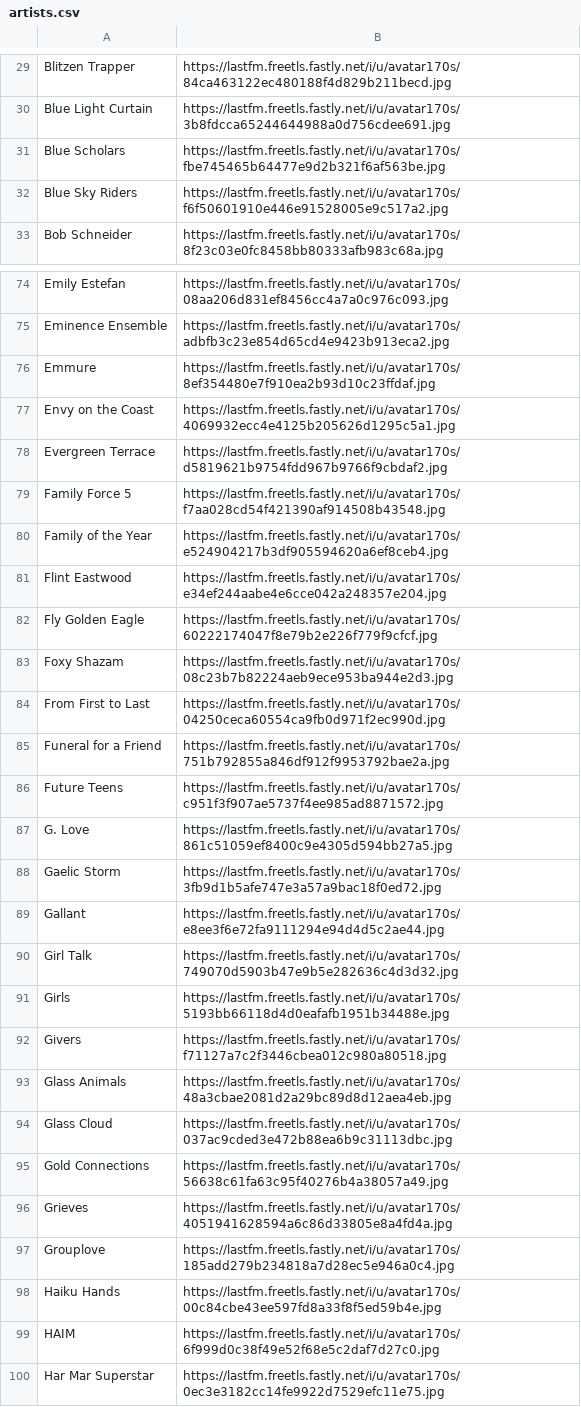
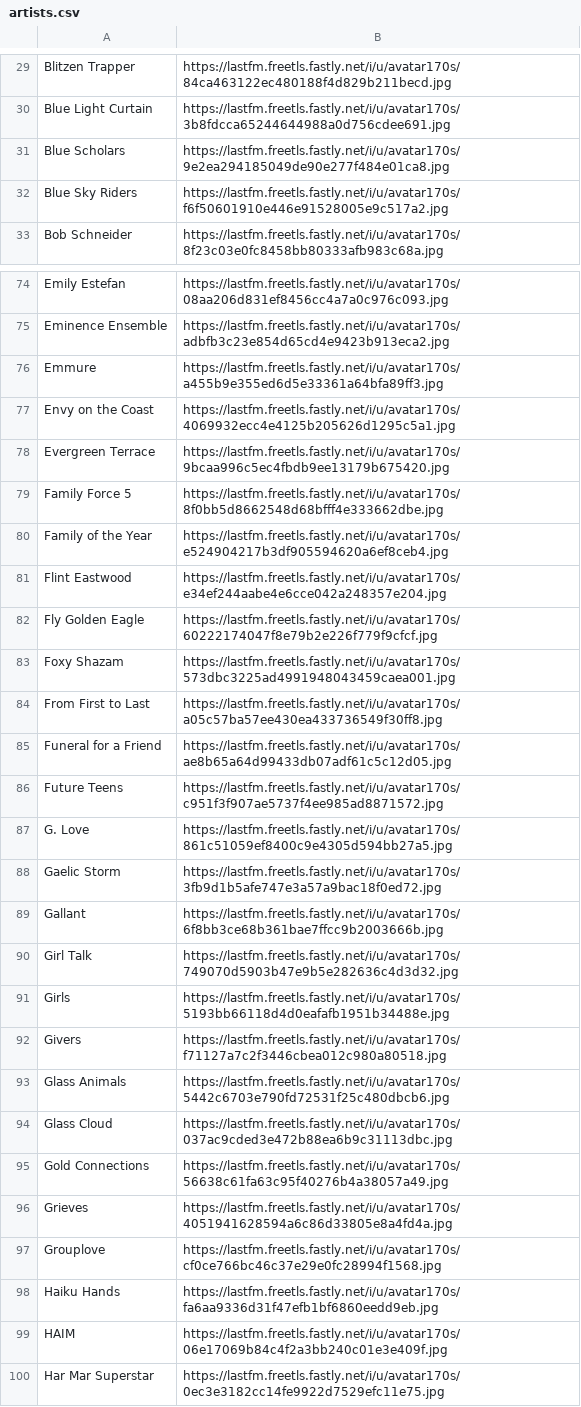
Before and after one commit to shiruken/csullender.com, a CSV file: data/artists.csv, drawn as a sheet; only a part is shown, gaps mark what is left out; the diff covers the shown part only.

Commit message:
Update artists.csv

```diff
--- a/data/artists.csv
+++ b/data/artists.csv
@@ -30,3 +30,3 @@ Blitzen Trapper,https://lastfm.freetls.fastly.net/i/u/avatar170s/84ca463122ec480
 Blue Light Curtain,https://lastfm.freetls.fastly.net/i/u/avatar170s/3b8fdcca65244644988a0d756cdee691.jpg
-Blue Scholars,https://lastfm.freetls.fastly.net/i/u/avatar170s/fbe745465b64477e9d2b321f6af563be.jpg
+Blue Scholars,https://lastfm.freetls.fastly.net/i/u/avatar170s/9e2ea294185049de90e277f484e01ca8.jpg
 Blue Sky Riders,https://lastfm.freetls.fastly.net/i/u/avatar170s/f6f50601910e446e91528005e9c517a2.jpg
@@ -75,6 +75,6 @@ Emily Estefan,https://lastfm.freetls.fastly.net/i/u/avatar170s/08aa206d831ef8456
 Eminence Ensemble,https://lastfm.freetls.fastly.net/i/u/avatar170s/adbfb3c23e854d65cd4e9423b913eca2.jpg
-Emmure,https://lastfm.freetls.fastly.net/i/u/avatar170s/8ef354480e7f910ea2b93d10c23ffdaf.jpg
+Emmure,https://lastfm.freetls.fastly.net/i/u/avatar170s/a455b9e355ed6d5e33361a64bfa89ff3.jpg
 Envy on the Coast,https://lastfm.freetls.fastly.net/i/u/avatar170s/4069932ecc4e4125b205626d1295c5a1.jpg
-Evergreen Terrace,https://lastfm.freetls.fastly.net/i/u/avatar170s/d5819621b9754fdd967b9766f9cbdaf2.jpg
-Family Force 5,https://lastfm.freetls.fastly.net/i/u/avatar170s/f7aa028cd54f421390af914508b43548.jpg
+Evergreen Terrace,https://lastfm.freetls.fastly.net/i/u/avatar170s/9bcaa996c5ec4fbdb9ee13179b675420.jpg
+Family Force 5,https://lastfm.freetls.fastly.net/i/u/avatar170s/8f0bb5d8662548d68bfff4e333662dbe.jpg
 Family of the Year,https://lastfm.freetls.fastly.net/i/u/avatar170s/e524904217b3df905594620a6ef8ceb4.jpg
@@ -82,5 +82,5 @@ Flint Eastwood,https://lastfm.freetls.fastly.net/i/u/avatar170s/e34ef244aabe4e6c
 Fly Golden Eagle,https://lastfm.freetls.fastly.net/i/u/avatar170s/60222174047f8e79b2e226f779f9cfcf.jpg
-Foxy Shazam,https://lastfm.freetls.fastly.net/i/u/avatar170s/08c23b7b82224aeb9ece953ba944e2d3.jpg
-From First to Last,https://lastfm.freetls.fastly.net/i/u/avatar170s/04250ceca60554ca9fb0d971f2ec990d.jpg
-Funeral for a Friend,https://lastfm.freetls.fastly.net/i/u/avatar170s/751b792855a846df912f9953792bae2a.jpg
+Foxy Shazam,https://lastfm.freetls.fastly.net/i/u/avatar170s/573dbc3225ad4991948043459caea001.jpg
+From First to Last,https://lastfm.freetls.fastly.net/i/u/avatar170s/a05c57ba57ee430ea433736549f30ff8.jpg
+Funeral for a Friend,https://lastfm.freetls.fastly.net/i/u/avatar170s/ae8b65a64d99433db07adf61c5c12d05.jpg
 Future Teens,https://lastfm.freetls.fastly.net/i/u/avatar170s/c951f3f907ae5737f4ee985ad8871572.jpg
@@ -88,3 +88,3 @@ G. Love,https://lastfm.freetls.fastly.net/i/u/avatar170s/861c51059ef8400c9e4305d
 Gaelic Storm,https://lastfm.freetls.fastly.net/i/u/avatar170s/3fb9d1b5afe747e3a57a9bac18f0ed72.jpg
-Gallant,https://lastfm.freetls.fastly.net/i/u/avatar170s/e8ee3f6e72fa9111294e94d4d5c2ae44.jpg
+Gallant,https://lastfm.freetls.fastly.net/i/u/avatar170s/6f8bb3ce68b361bae7ffcc9b2003666b.jpg
 Girl Talk,https://lastfm.freetls.fastly.net/i/u/avatar170s/749070d5903b47e9b5e282636c4d3d32.jpg
@@ -92,3 +92,3 @@ Girls,https://lastfm.freetls.fastly.net/i/u/avatar170s/5193bb66118d4d0eafafb1951
 Givers,https://lastfm.freetls.fastly.net/i/u/avatar170s/f71127a7c2f3446cbea012c980a80518.jpg
-Glass Animals,https://lastfm.freetls.fastly.net/i/u/avatar170s/48a3cbae2081d2a29bc89d8d12aea4eb.jpg
+Glass Animals,https://lastfm.freetls.fastly.net/i/u/avatar170s/5442c6703e790fd72531f25c480dbcb6.jpg
 Glass Cloud,https://lastfm.freetls.fastly.net/i/u/avatar170s/037ac9cded3e472b88ea6b9c31113dbc.jpg
@@ -96,5 +96,5 @@ Gold Connections,https://lastfm.freetls.fastly.net/i/u/avatar170s/56638c61fa63c9
 Grieves,https://lastfm.freetls.fastly.net/i/u/avatar170s/4051941628594a6c86d33805e8a4fd4a.jpg
-Grouplove,https://lastfm.freetls.fastly.net/i/u/avatar170s/185add279b234818a7d28ec5e946a0c4.jpg
-Haiku Hands,https://lastfm.freetls.fastly.net/i/u/avatar170s/00c84cbe43ee597fd8a33f8f5ed59b4e.jpg
-HAIM,https://lastfm.freetls.fastly.net/i/u/avatar170s/6f999d0c38f49e52f68e5c2daf7d27c0.jpg
+Grouplove,https://lastfm.freetls.fastly.net/i/u/avatar170s/cf0ce766bc46c37e29e0fc28994f1568.jpg
+Haiku Hands,https://lastfm.freetls.fastly.net/i/u/avatar170s/fa6aa9336d31f47efb1bf6860eedd9eb.jpg
+HAIM,https://lastfm.freetls.fastly.net/i/u/avatar170s/06e17069b84c4f2a3bb240c01e3e409f.jpg
 Har Mar Superstar,https://lastfm.freetls.fastly.net/i/u/avatar170s/0ec3e3182cc14fe9922d7529efc11e75.jpg
```
Also changed, not shown: 68 edited cells elsewhere in this file.
